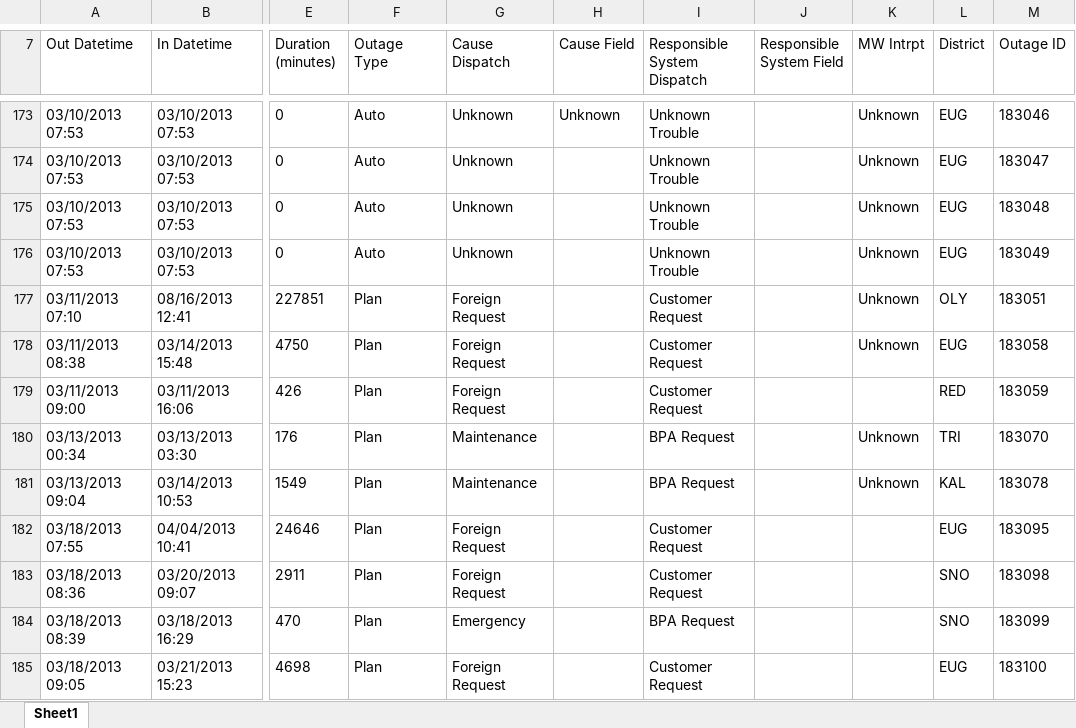
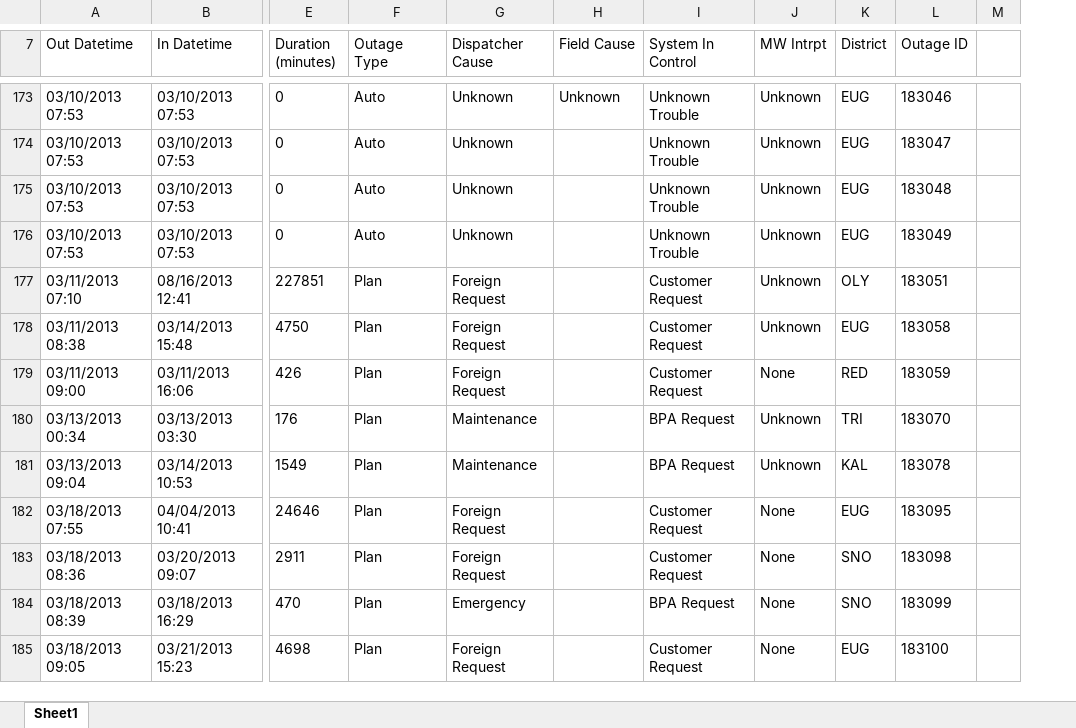
Before and after one commit to jungswork/05_Power_Grid_Repair_Time, an Excel workbook: BPA_DATA/OutagesCY2013.xlsx, sheet Sheet1, drawn as a sheet; only a part is shown, gaps mark what is left out; values as stored, in another font and other column widths than the file's, no borders; removed rows and columns are numbered as before the commit, all else as after; the diff covers the shown part only; the diff names each change by its address in the sheet, - before the commit and + after, or states it on an @@ line.

```diff
--- a/BPA_DATA/OutagesCY2013.xlsx (sheet Sheet1)
+++ b/BPA_DATA/OutagesCY2013.xlsx (sheet Sheet1)
-column J (Responsible System Field), empty
+column M, empty
-G7: Cause Dispatch
+G7: Dispatcher Cause
-H7: Cause Field
+H7: Field Cause
-I7: Responsible System Dispatch
+I7: System In Control
-J179 (MW Intrpt): (empty)
+J179 (MW Intrpt): None
-J182:J185 (MW Intrpt): (empty)
+J182:J185 (MW Intrpt): None
```
Also changed, not shown: 274 edited cells elsewhere in this sheet, 3 other files.
